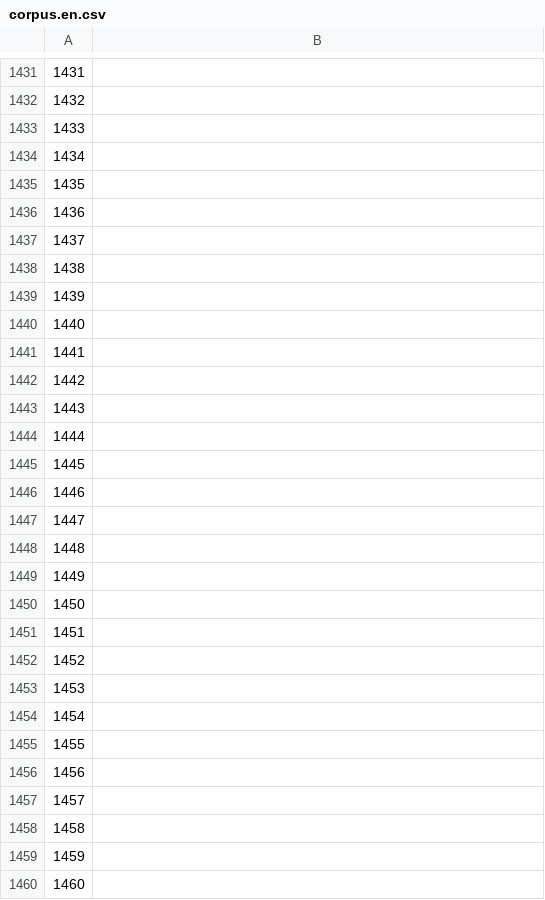
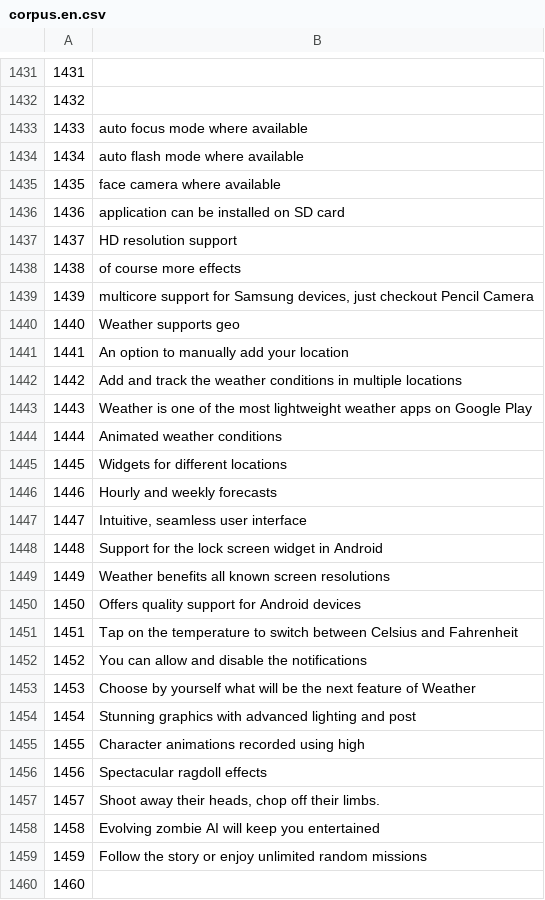
Before and after one commit to common-voice/cv-global-sprint-sentences, a CSV file: corpus.en.csv, drawn as a sheet; only a part is shown, gaps mark what is left out; the diff covers the shown part only.

Commit message:
New translations corpus.csv (English)

```diff
--- a/corpus.en.csv
+++ b/corpus.en.csv
@@ -1432,29 +1432,29 @@
 "1432",""
-"1433",""
-"1434",""
-"1435",""
-"1436",""
-"1437",""
-"1438",""
-"1439",""
-"1440",""
-"1441",""
-"1442",""
-"1443",""
-"1444",""
-"1445",""
-"1446",""
-"1447",""
-"1448",""
-"1449",""
-"1450",""
-"1451",""
-"1452",""
-"1453",""
-"1454",""
-"1455",""
-"1456",""
-"1457",""
-"1458",""
-"1459",""
+"1433","auto focus mode where available"
+"1434","auto flash mode where available"
+"1435","face camera where available"
+"1436","application can be installed on SD card"
+"1437","HD resolution support"
+"1438","of course more effects"
+"1439","multicore support for Samsung devices, just checkout Pencil Camera"
+"1440","Weather supports geo"
+"1441","An option to manually add your location"
+"1442","Add and track the weather conditions in multiple locations"
+"1443","Weather is one of the most lightweight weather apps on Google Play"
+"1444","Animated weather conditions"
+"1445","Widgets for different locations"
+"1446","Hourly and weekly forecasts"
+"1447","Intuitive, seamless user interface"
+"1448","Support for the lock screen widget in Android"
+"1449","Weather benefits all known screen resolutions"
+"1450","Offers quality support for Android devices"
+"1451","Tap on the temperature to switch between Celsius and Fahrenheit"
+"1452","You can allow and disable the notifications"
+"1453","Choose by yourself what will be the next feature of Weather"
+"1454","Stunning graphics with advanced lighting and post"
+"1455","Character animations recorded using high"
+"1456","Spectacular ragdoll effects"
+"1457","Shoot away their heads, chop off their limbs."
+"1458","Evolving zombie AI will keep you entertained"
+"1459","Follow the story or enjoy unlimited random missions"
 "1460",""
```
Also changed, not shown: 21 edited cells elsewhere in this file.
